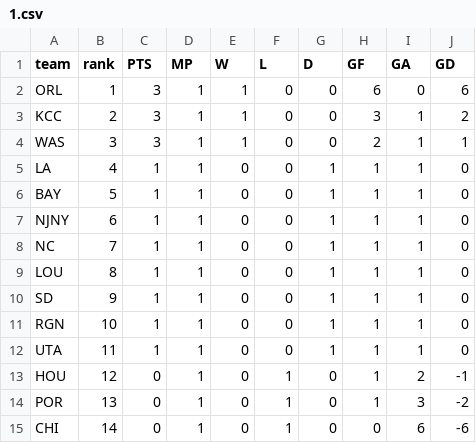
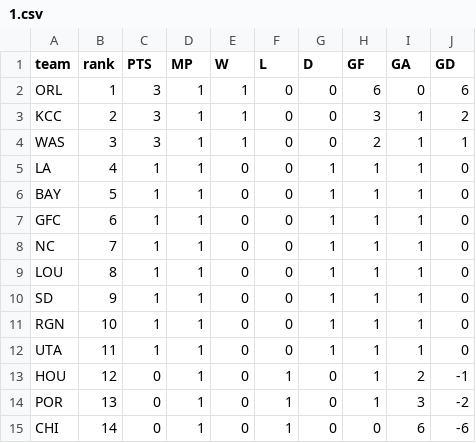
Before and after one commit to agale123/soccer-analytics, a CSV file: nwsl-rank/data/2025/1.csv, drawn as a sheet.

```diff
--- a/nwsl-rank/data/2025/1.csv
+++ b/nwsl-rank/data/2025/1.csv
@@ -6,3 +6,3 @@ LA,4,1,1,0,0,1,1,1,0
 BAY,5,1,1,0,0,1,1,1,0
-NJNY,6,1,1,0,0,1,1,1,0
+GFC,6,1,1,0,0,1,1,1,0
 NC,7,1,1,0,0,1,1,1,0
```
Also changed, not shown: nwsl-rank/data/2025/2.csv, nwsl-rank/data/2025/3.csv, 22 other files.
